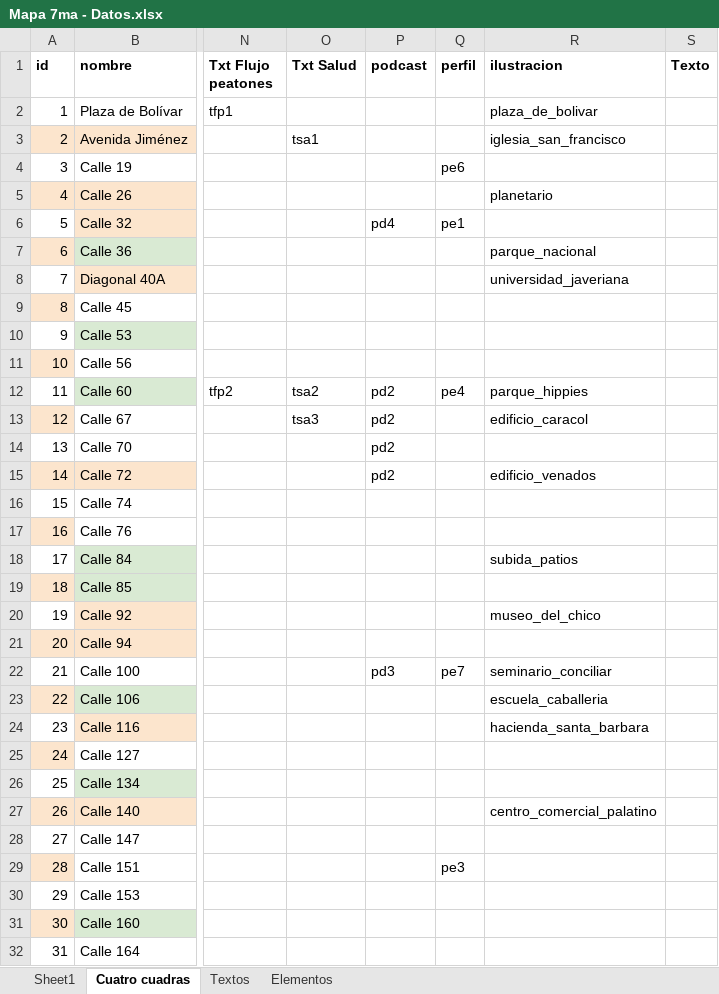
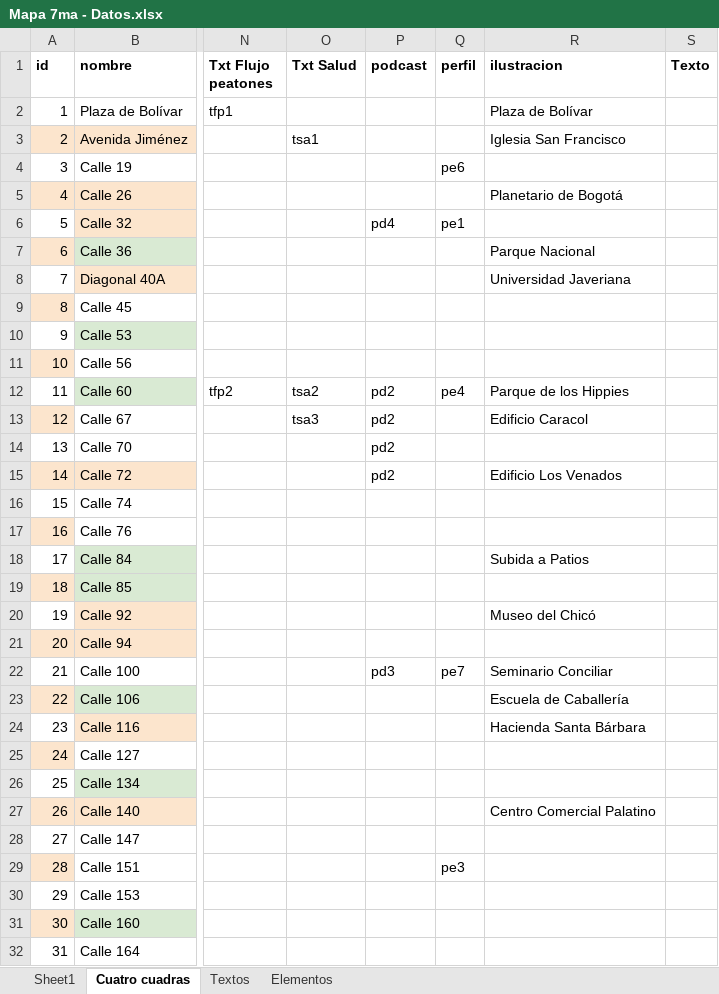
Before and after one commit to enflujo/070-cra7, an Excel workbook: aplicaciones/procesador/datos/Mapa 7ma - Datos.xlsx, sheet Cuatro cuadras, drawn as a sheet; only a part is shown, gaps mark what is left out; values as stored, in another font and other column widths than the file's, no borders; the diff covers the shown part only; the diff names each change by its address in the sheet, - before the commit and + after, or states it on an @@ line.

Commit message:
📝 Mostrar nombres de lugares al pasar el ratón por encima

```diff
--- a/aplicaciones/procesador/datos/Mapa 7ma - Datos.xlsx (sheet Cuatro cuadras)
+++ b/aplicaciones/procesador/datos/Mapa 7ma - Datos.xlsx (sheet Cuatro cuadras)
-R2 (ilustracion): plaza_de_bolivar
+R2 (ilustracion): Plaza de Bolívar
-R3 (ilustracion): iglesia_san_francisco
+R3 (ilustracion): Iglesia San Francisco
-R5 (ilustracion): planetario
+R5 (ilustracion): Planetario de Bogotá
-R7 (ilustracion): parque_nacional
+R7 (ilustracion): Parque Nacional
-R8 (ilustracion): universidad_javeriana
+R8 (ilustracion): Universidad Javeriana
-R12 (ilustracion): parque_hippies
+R12 (ilustracion): Parque de los Hippies
-R13 (ilustracion): edificio_caracol
+R13 (ilustracion): Edificio Caracol
-R15 (ilustracion): edificio_venados
+R15 (ilustracion): Edificio Los Venados
-R18 (ilustracion): subida_patios
+R18 (ilustracion): Subida a Patios
-R20 (ilustracion): museo_del_chico
+R20 (ilustracion): Museo del Chicó
-R22 (ilustracion): seminario_conciliar
+R22 (ilustracion): Seminario Conciliar
-R23 (ilustracion): escuela_caballeria
+R23 (ilustracion): Escuela de Caballería
-R24 (ilustracion): hacienda_santa_barbara
+R24 (ilustracion): Hacienda Santa Bárbara
-R27 (ilustracion): centro_comercial_palatino
+R27 (ilustracion): Centro Comercial Palatino
```
Also changed, not shown: 5 edited cells elsewhere in this sheet, 24 other files.
